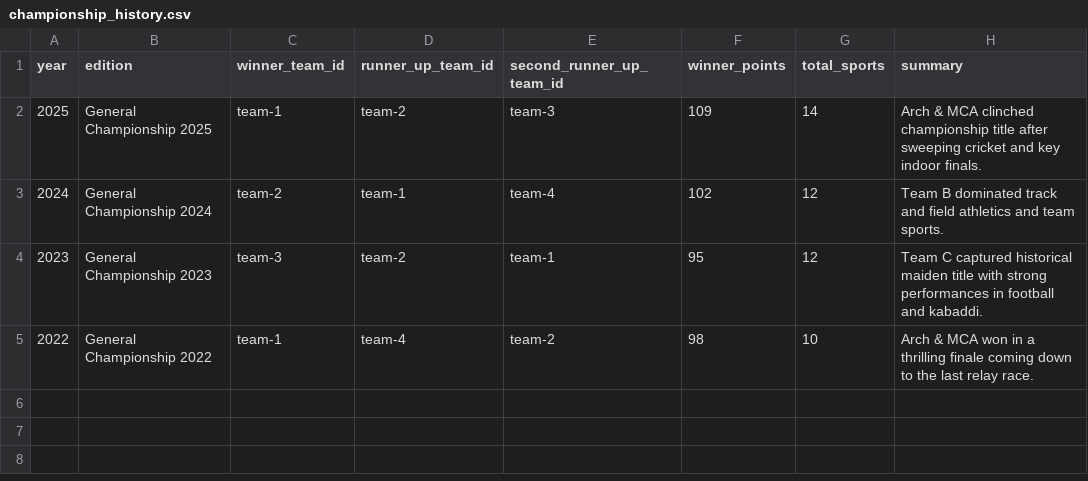
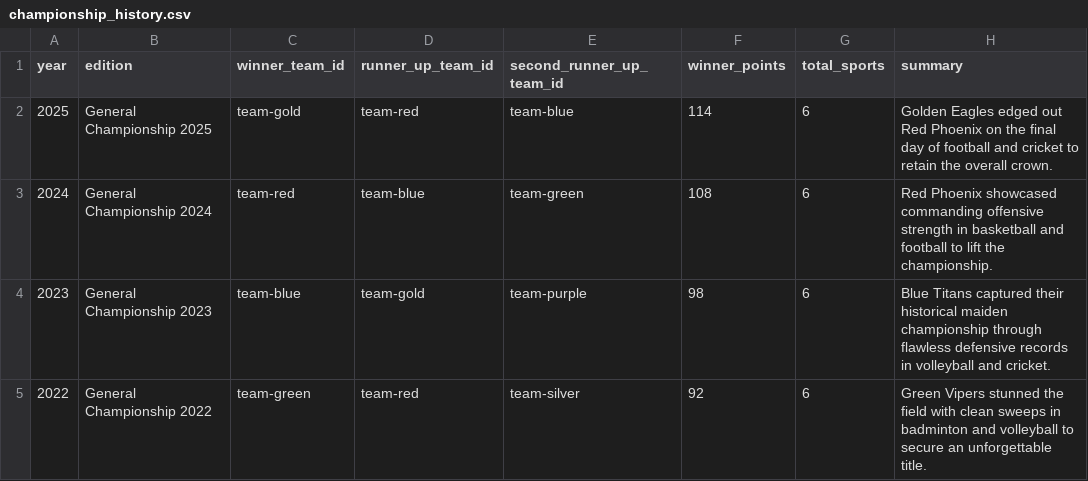
Before and after one commit to HiggsBoson0906/General-Championship-2026, a CSV file: public/data/championship_history.csv, drawn as a sheet.

```diff
--- a/public/data/championship_history.csv
+++ b/public/data/championship_history.csv
@@ -1,5 +1,5 @@
 year,edition,winner_team_id,runner_up_team_id,second_runner_up_team_id,winner_points,total_sports,summary
-2025,General Championship 2025,team-1,team-2,team-3,109,14,Arch & MCA clinched championship title after sweeping cricket and key indoor finals.
-2024,General Championship 2024,team-2,team-1,team-4,102,12,Team B dominated track and field athletics and team sports.
-2023,General Championship 2023,team-3,team-2,team-1,95,12,Team C captured historical maiden title with strong performances in football and kabaddi.
-2022,General Championship 2022,team-1,team-4,team-2,98,10,Arch & MCA won in a thrilling finale coming down to the last relay race.
+2025,General Championship 2025,team-gold,team-red,team-blue,114,6,Golden Eagles edged out Red Phoenix on the final day of football and cricket to retain the overall crown.
+2024,General Championship 2024,team-red,team-blue,team-green,108,6,Red Phoenix showcased commanding offensive strength in basketball and football to lift the championship.
+2023,General Championship 2023,team-blue,team-gold,team-purple,98,6,Blue Titans captured their historical maiden championship through flawless defensive records in volleyball and cricket.
+2022,General Championship 2022,team-green,team-red,team-silver,92,6,Green Vipers stunned the field with clean sweeps in badminton and volleyball to secure an unforgettable title.
```
Also changed, not shown: public/data/matches.csv, public/data/sports.csv, 32 other files.
